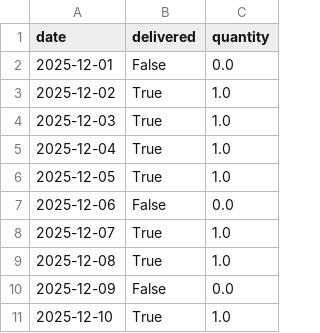
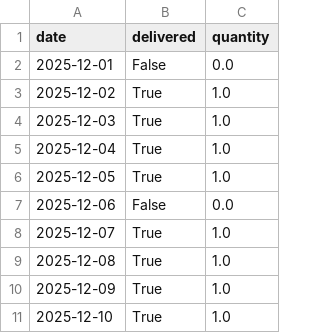
Before and after one commit to aanand862/T1_103, a CSV file: milk_log.csv, drawn as a sheet.

Commit message:
Automated Update: milk_log.csv

```diff
--- a/milk_log.csv
+++ b/milk_log.csv
@@ -9,3 +9,3 @@ date,delivered,quantity
 2025-12-08,True,1.0
-2025-12-09,False,0.0
+2025-12-09,True,1.0
 2025-12-10,True,1.0
```
